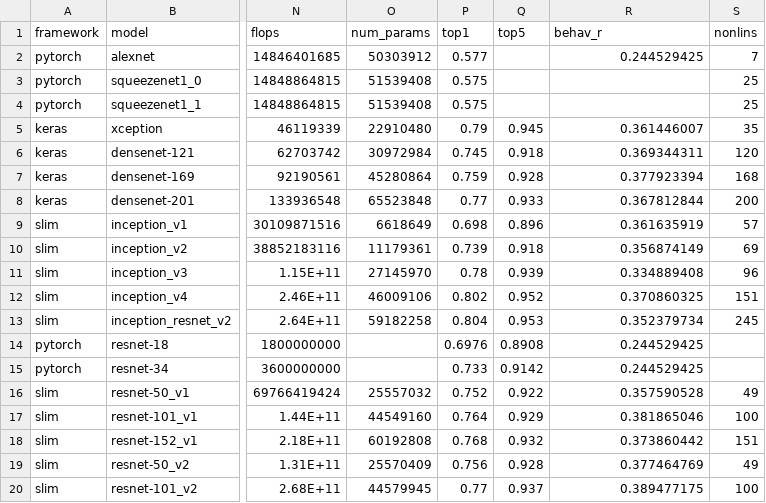
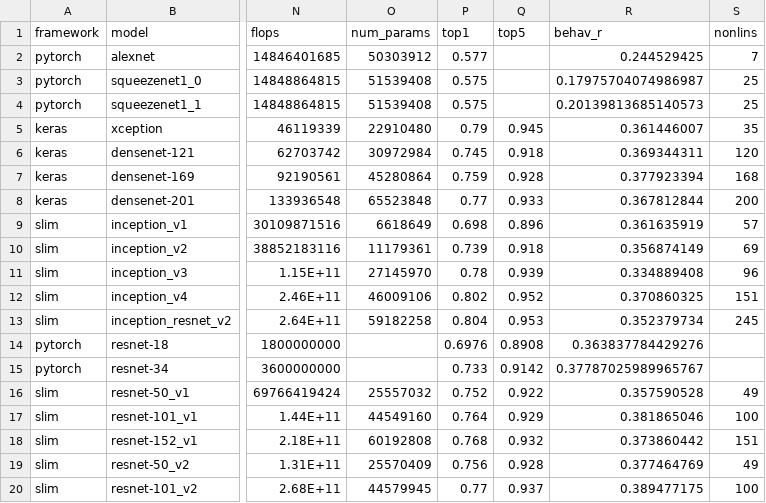
Before and after one commit to brain-score/candidate_models, a CSV file: candidate_models/models/implementations/models.csv, drawn as a sheet; only a part is shown, gaps mark what is left out; the diff names each change by its address in the sheet, - before the commit and + after, or states it on an @@ line.

Commit message:
add squeezenet1_{0,1} and ResNet-{18,34} behavioral scores

```diff
--- a/candidate_models/models/implementations/models.csv
+++ b/candidate_models/models/implementations/models.csv
-R3 (behav_r): (empty)
+R3 (behav_r): 0.17975704074986987
-R4 (behav_r): (empty)
+R4 (behav_r): 0.20139813685140573
-R14 (behav_r): 0.244529425
+R14 (behav_r): 0.363837784429276
-R15 (behav_r): 0.244529425
+R15 (behav_r): 0.37787025989965767
```
